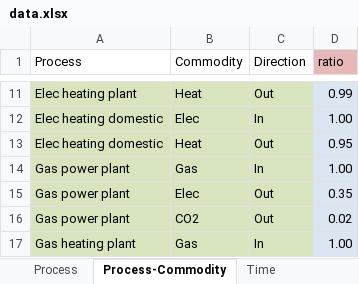
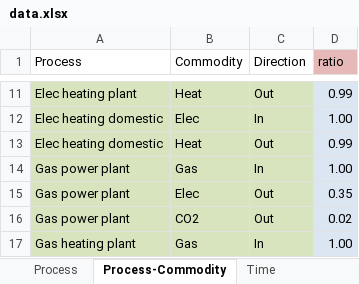
Before and after one commit to tum-ens/rivus, an Excel workbook: data/moosh/data.xlsx, sheet Process-Commodity, drawn as a sheet; only a part is shown, gaps mark what is left out; values as stored, in another font and other column widths than the file's, no borders; conditional formats not drawn; the diff names each change by its address in the sheet, - before the commit and + after, or states it on an @@ line.

```diff
--- a/data/moosh/data.xlsx (sheet Process-Commodity)
+++ b/data/moosh/data.xlsx (sheet Process-Commodity)
-D13 (ratio): 0.95
+D13 (ratio): 0.99
```
Also changed, not shown: sheet Commodity, sheet Process, 1 other file.
